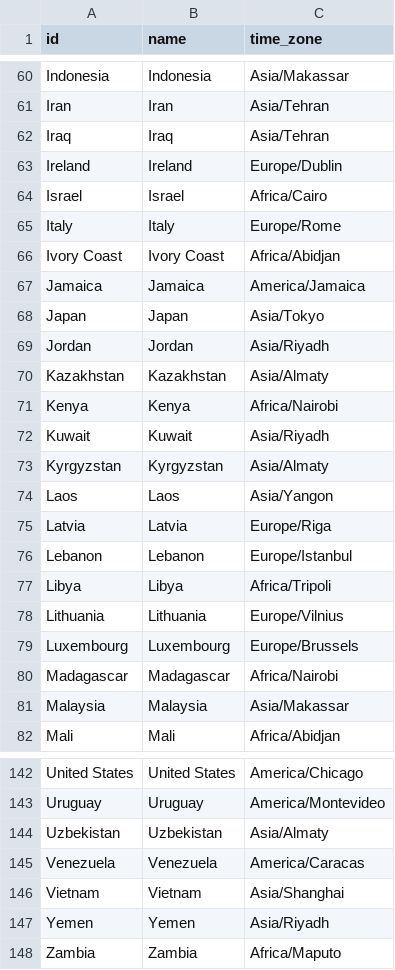
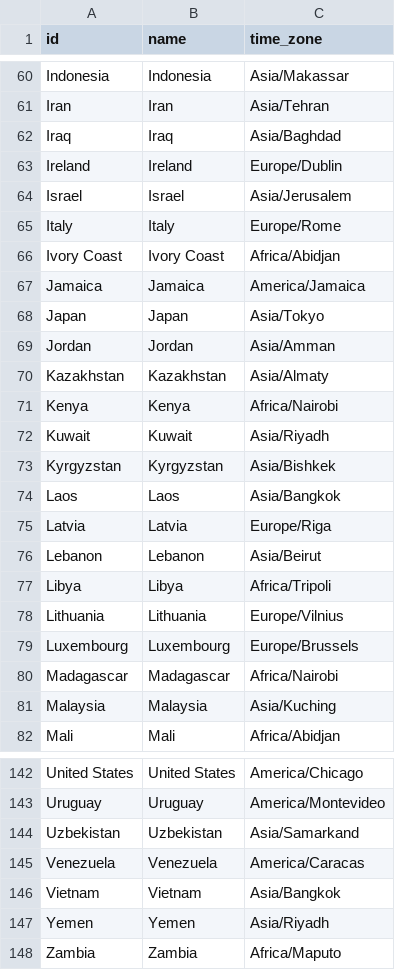
Before and after one commit to equinor/stride-data_eqn, a CSV file: global/dimensions/countries.csv, drawn as a sheet; only a part is shown, gaps mark what is left out; the diff covers the shown part only.

```diff
--- a/global/dimensions/countries.csv
+++ b/global/dimensions/countries.csv
@@ -61,5 +61,5 @@ Indonesia,Indonesia,Asia/Makassar
 Iran,Iran,Asia/Tehran
-Iraq,Iraq,Asia/Tehran
+Iraq,Iraq,Asia/Baghdad
 Ireland,Ireland,Europe/Dublin
-Israel,Israel,Africa/Cairo
+Israel,Israel,Asia/Jerusalem
 Italy,Italy,Europe/Rome
@@ -68,3 +68,3 @@ Jamaica,Jamaica,America/Jamaica
 Japan,Japan,Asia/Tokyo
-Jordan,Jordan,Asia/Riyadh
+Jordan,Jordan,Asia/Amman
 Kazakhstan,Kazakhstan,Asia/Almaty
@@ -72,6 +72,6 @@ Kenya,Kenya,Africa/Nairobi
 Kuwait,Kuwait,Asia/Riyadh
-Kyrgyzstan,Kyrgyzstan,Asia/Almaty
-Laos,Laos,Asia/Yangon
+Kyrgyzstan,Kyrgyzstan,Asia/Bishkek
+Laos,Laos,Asia/Bangkok
 Latvia,Latvia,Europe/Riga
-Lebanon,Lebanon,Europe/Istanbul
+Lebanon,Lebanon,Asia/Beirut
 Libya,Libya,Africa/Tripoli
@@ -80,3 +80,3 @@ Luxembourg,Luxembourg,Europe/Brussels
 Madagascar,Madagascar,Africa/Nairobi
-Malaysia,Malaysia,Asia/Makassar
+Malaysia,Malaysia,Asia/Kuching
 Mali,Mali,Africa/Abidjan
@@ -143,5 +143,5 @@ United States,United States,America/Chicago
 Uruguay,Uruguay,America/Montevideo
-Uzbekistan,Uzbekistan,Asia/Almaty
+Uzbekistan,Uzbekistan,Asia/Samarkand
 Venezuela,Venezuela,America/Caracas
-Vietnam,Vietnam,Asia/Shanghai
+Vietnam,Vietnam,Asia/Bangkok
 Yemen,Yemen,Asia/Riyadh
```
Also changed, not shown: 21 edited cells elsewhere in this file, global/profile_data/weather_bait/dimensions/weather_years.csv, 11 other files.
